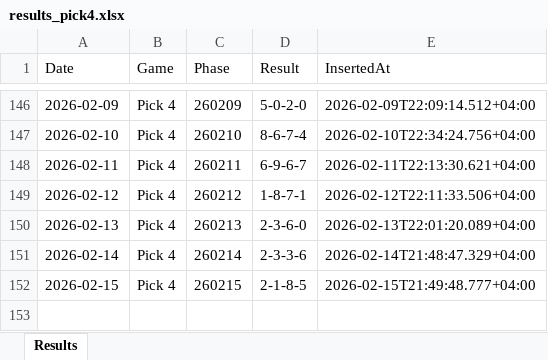
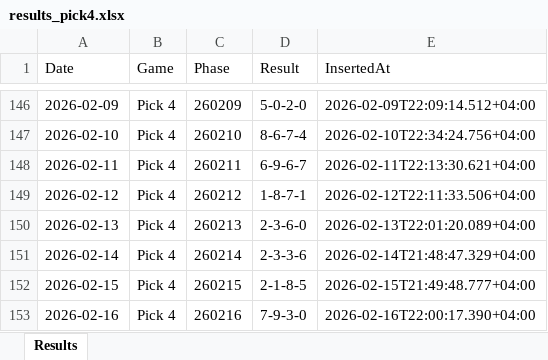
Before and after one commit to BasharVI/theuaelottery-results, an Excel workbook: results_pick4.xlsx, sheet Results, drawn as a sheet; only a part is shown, gaps mark what is left out; values as stored, in another font and other column widths than the file's, no borders; the diff names each change by its address in the sheet, - before the commit and + after, or states it on an @@ line.

Commit message:
chore(results): Auto-update draw results on excel 2026-02-16T18:00:17Z

```diff
--- a/results_pick4.xlsx (sheet Results)
+++ b/results_pick4.xlsx (sheet Results)
+row 153: 2026-02-16 | Pick 4 | 260216 | 7-9-3-0 | 2026-02-16T22:00:17.390+04:00
```
Also changed, not shown: results_pick3.xlsx.
